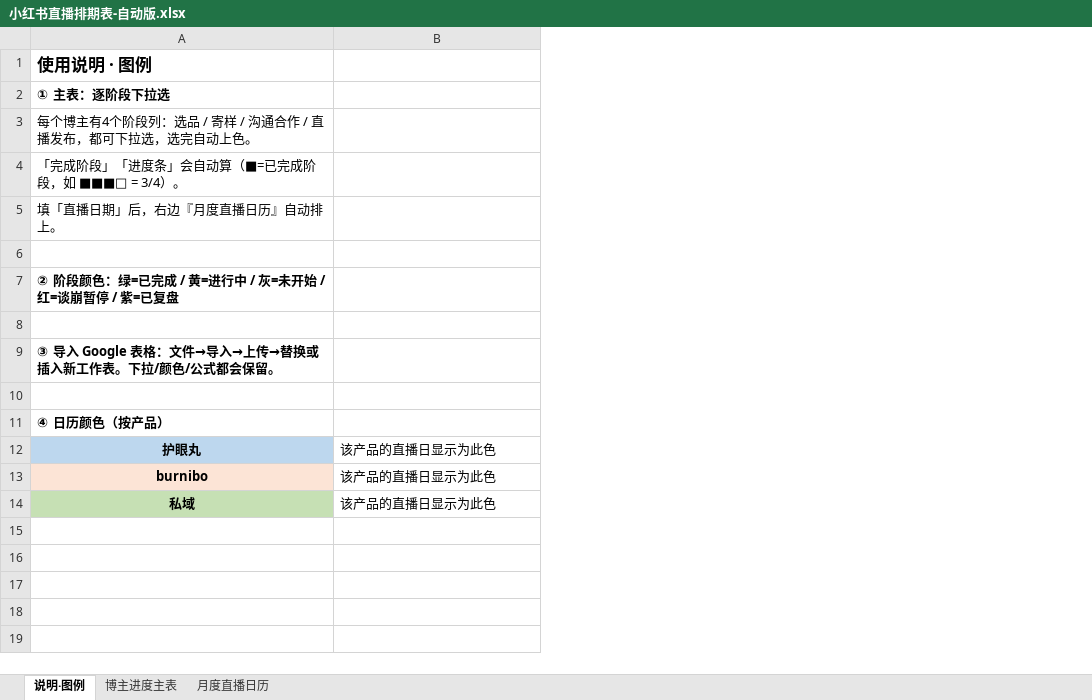
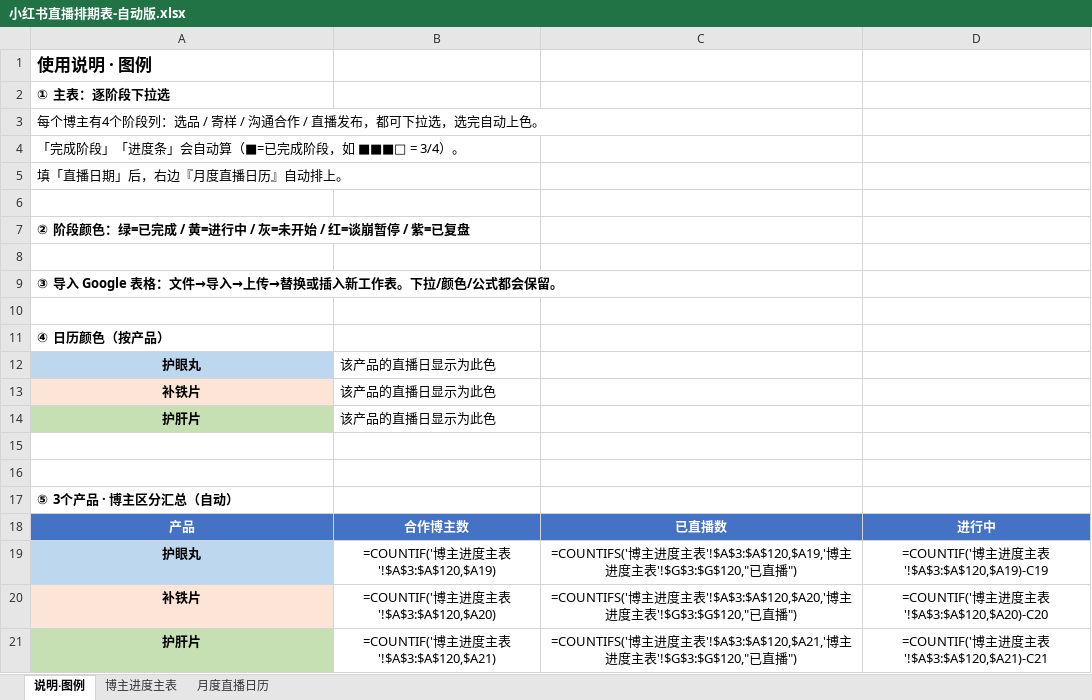
Before and after one commit to caowenwen-boop/-, an Excel workbook: docs/工作/04-营销推广/达人KOL/小红书直播排期表-自动版.xlsx, sheet 说明·图例, drawn as a sheet; values as stored, in another font and other column widths than the file's, no borders; formulas without a stored value are shown as written; addresses are those after the commit; the diff names each change by its address in the sheet, - before the commit and + after, or states it on an @@ line.

```diff
--- a/docs/工作/04-营销推广/达人KOL/小红书直播排期表-自动版.xlsx (sheet 说明·图例)
+++ b/docs/工作/04-营销推广/达人KOL/小红书直播排期表-自动版.xlsx (sheet 说明·图例)
+column C, empty
+column D, empty
+row 13: 补铁片 | 该产品的直播日显示为此色
+row 14: 护肝片 | 该产品的直播日显示为此色
-row 15: burnibo | 该产品的直播日显示为此色
+row 15: (empty)
-A15 fill: #FCE4D6
+A15 fill: none
-row 16: 私域 | 该产品的直播日显示为此色
+row 16: (empty)
-A16 fill: #C6E0B4
+A16 fill: none
+row 17: ⑤ 3个产品 · 博主区分汇总（自动）
+row 18: 产品 | 合作博主数 | 已直播数 | 进行中
+row 19: 护眼丸 | =COUNTIF('博主进度主表'!$A$3:$A$120,$A19) | =COUNTIFS('博主进度主表'!$A$3:$A$120,$A19,'博主进度主表'!$G$3:$G$120,"已直播") | =COUNTIF('博主进度主表'!$A$3:$A$120,$A19)-C19
+row 20: 补铁片 | =COUNTIF('博主进度主表'!$A$3:$A$120,$A20) | =COUNTIFS('博主进度主表'!$A$3:$A$120,$A20,'博主进度主表'!$G$3:$G$120,"已直播") | =COUNTIF('博主进度主表'!$A$3:$A$120,$A20)-C20
+row 21: 护肝片 | =COUNTIF('博主进度主表'!$A$3:$A$120,$A21) | =COUNTIFS('博主进度主表'!$A$3:$A$120,$A21,'博主进度主表'!$G$3:$G$120,"已直播") | =COUNTIF('博主进度主表'!$A$3:$A$120,$A21)-C21
```
Also changed, not shown: sheet 博主进度主表.
